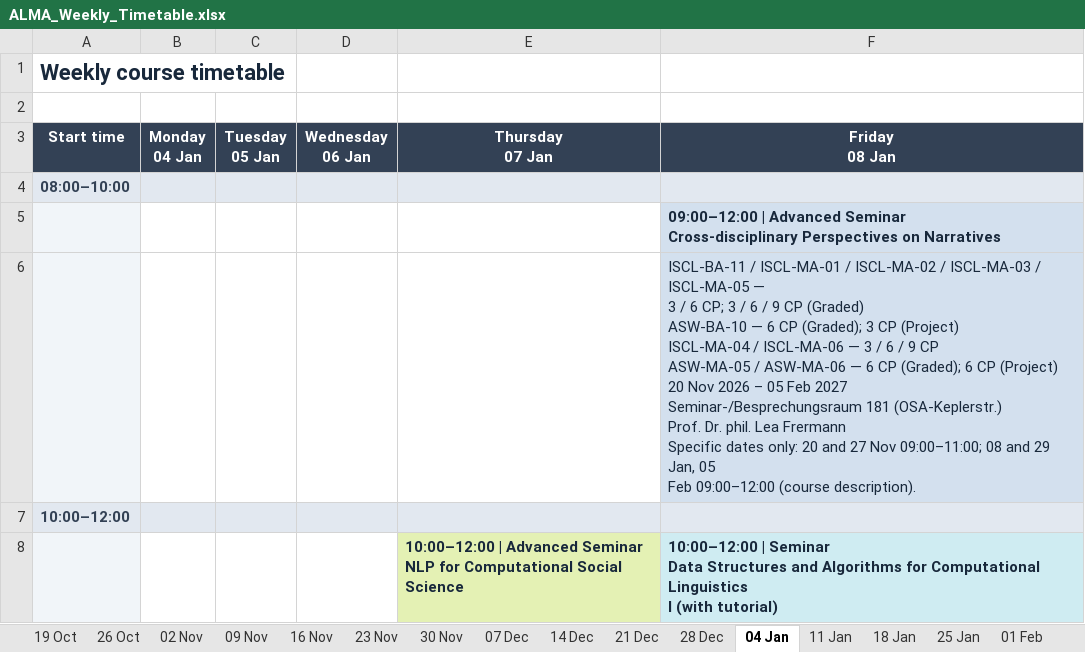
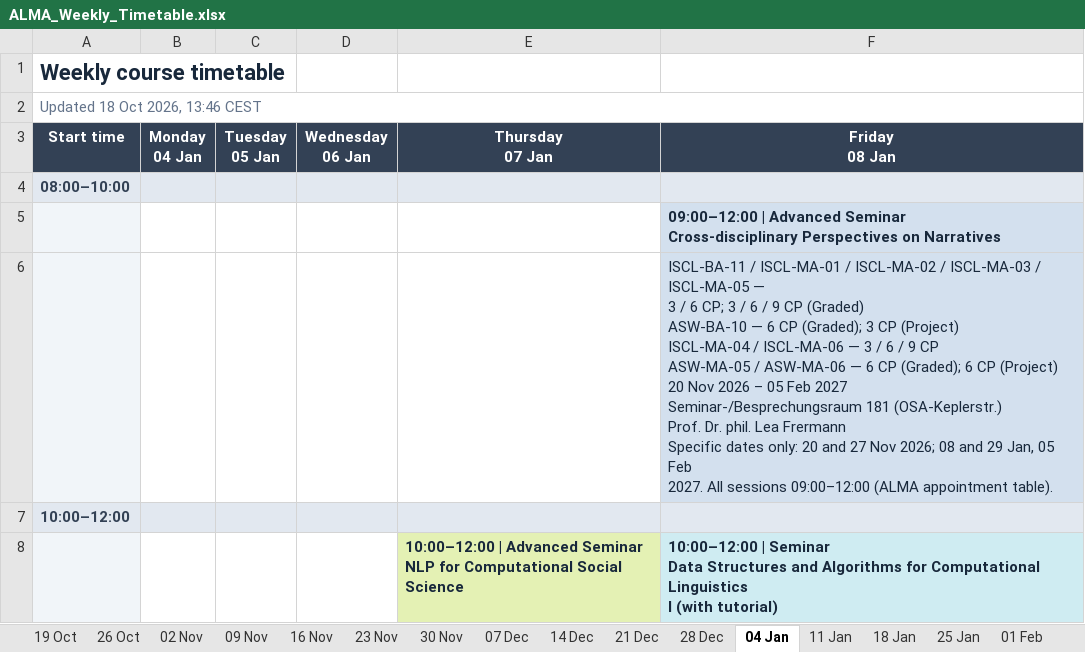
Before and after one commit to mingxingdong/course-atlas, an Excel workbook: assets/ALMA_Weekly_Timetable.xlsx, sheet 04 Jan, drawn as a sheet; only a part is shown; values as stored, in another font and other column widths than the file's, no borders; ↵ is a line break in a cell; the diff names each change by its address in the sheet, - before the commit and + after, or states it on an @@ line.

```diff
--- a/assets/ALMA_Weekly_Timetable.xlsx (sheet 04 Jan)
+++ b/assets/ALMA_Weekly_Timetable.xlsx (sheet 04 Jan)
-A2 (Start time): (empty)
+A2 (Start time): Updated 18 Oct 2026, 13:46 CEST
+A2:F2 merged
-F6 (Friday 08 Jan): …27 Nov 09:00–11:00; 08 and 29 Jan, 05 ↵ Feb 09:00–12:00 (course description).
+F6 (Friday 08 Jan): …27 Nov 2026; 08 and 29 Jan, 05 Feb ↵ 2027. All sessions 09:00–12:00 (ALMA appointment table).
```
Also changed, not shown: sheet 16 Nov, sheet 23 Nov, sheet 25 Jan, sheet 01 Feb, sheet 28 Dec, sheet 08 Feb, 11 more sheets, 6 other files.
